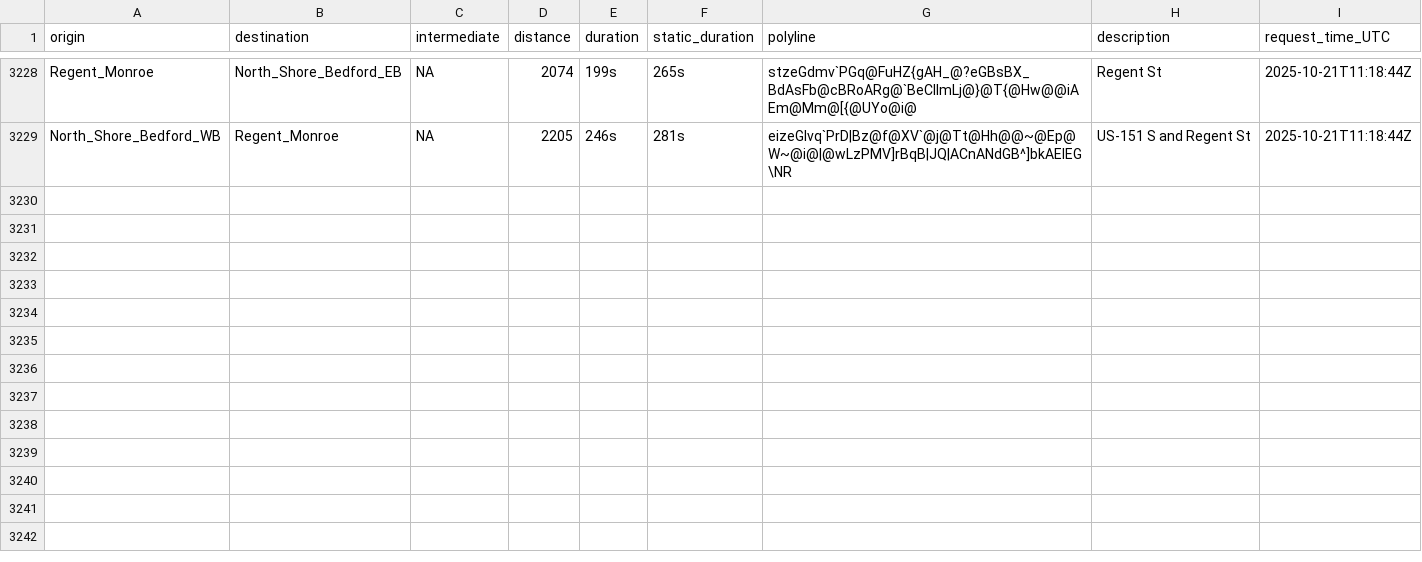
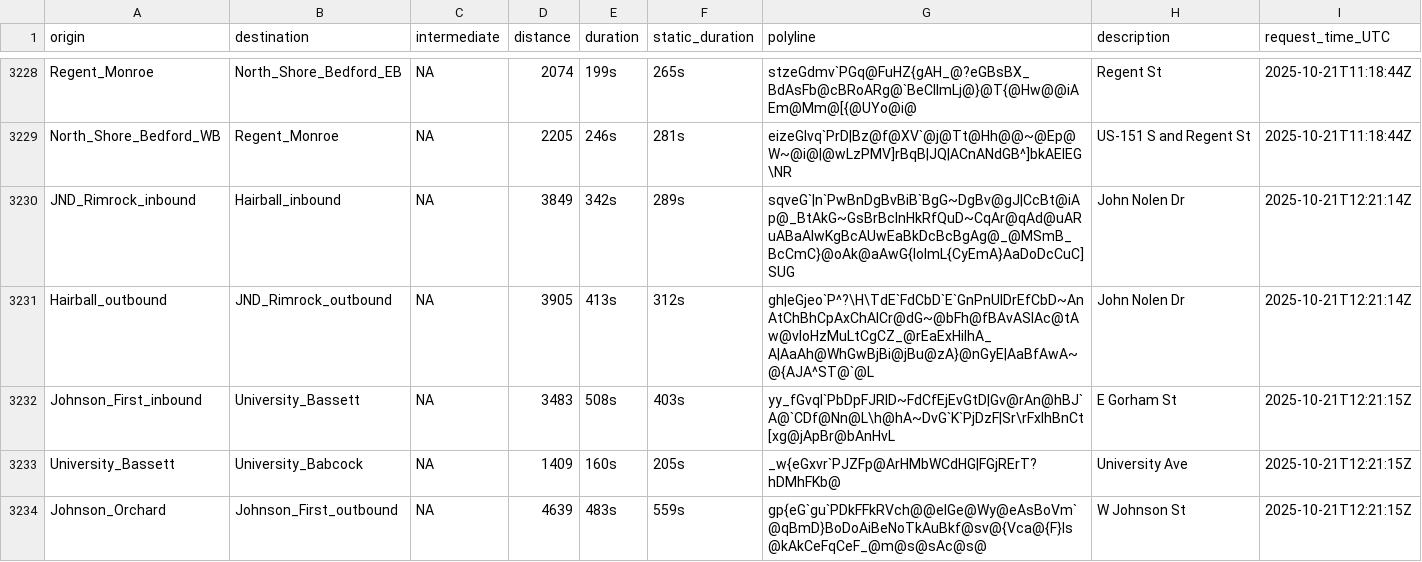
Before and after one commit to vgXhc/travel_time_estimates, a CSV file: data/data_raw.csv, drawn as a sheet; only a part is shown, gaps mark what is left out; the diff covers the shown part only.

```diff
--- a/data/data_raw.csv
+++ b/data/data_raw.csv
@@ -3229 +3229,6 @@ Regent_Monroe,North_Shore_Bedford_EB,NA,2074,199s,265s,stzeGdmv`PGq@FuHZ{gAH_@?e
 North_Shore_Bedford_WB,Regent_Monroe,NA,2205,246s,281s,eizeGlvq`PrD|Bz@f@XV`@j@Tt@Hh@@~@Ep@W~@i@|@wLzPMV]rBqB|JQ|ACnANdGB^]bkAElEG\NR,US-151 S and Regent St,2025-10-21T11:18:44Z
+JND_Rimrock_inbound,Hairball_inbound,NA,3849,342s,289s,sqveG`|n`PwBnDgBvBiB`BgG~DgBv@gJ|CcBt@iAp@_BtAkG~GsBrBcInHkRfQuD~CqAr@qAd@uARuABaAIwKgBcAUwEaBkDcBcBgAg@_@MSmB_BcCmC}@oAk@aAwG{IoImL{CyEmA}AaDoDcCuC]SUG,John Nolen Dr,2025-10-21T12:21:14Z
+Hairball_outbound,JND_Rimrock_outbound,NA,3905,413s,312s,gh|eGjeo`P^?\H\TdE`FdCbD`E`GnPnUlDrEfCbD~AnAtChBhCpAxChAlCr@dG~@bFh@fBAvASlAc@tAw@vIoHzMuLtCgCZ_@rEaExHiIhA_A|AaAh@WhGwBjBi@jBu@zA}@nGyE|AaBfAwA~@{AJA^ST@`@L,John Nolen Dr,2025-10-21T12:21:14Z
+Johnson_First_inbound,University_Bassett,NA,3483,508s,403s,yy_fGvql`PbDpFJRlD~FdCfEjEvGtD|Gv@rAn@hBJ`A@`CDf@Nn@L\h@hA~DvG`K`PjDzF|Sr\rFxIhBnCt[xg@jApBr@bAnHvL,E Gorham St,2025-10-21T12:21:15Z
+University_Bassett,University_Babcock,NA,1409,160s,205s,_w{eGxvr`PJZFp@ArHMbWCdHG|FGjRErT?hDMhFKb@,University Ave,2025-10-21T12:21:15Z
+Johnson_Orchard,Johnson_First_outbound,NA,4639,483s,559s,gp{eG`gu`PDkFFkRVch@@eIGe@Wy@eAsBoVm`@qBmD}BoDoAiBeNoTkAuBkf@sv@{Vca@{F}Is@kAkCeFqCeF_@m@s@sAc@s@,W Johnson St,2025-10-21T12:21:15Z
```
Also changed, not shown: 12 added rows elsewhere in this file, 2 other files.
